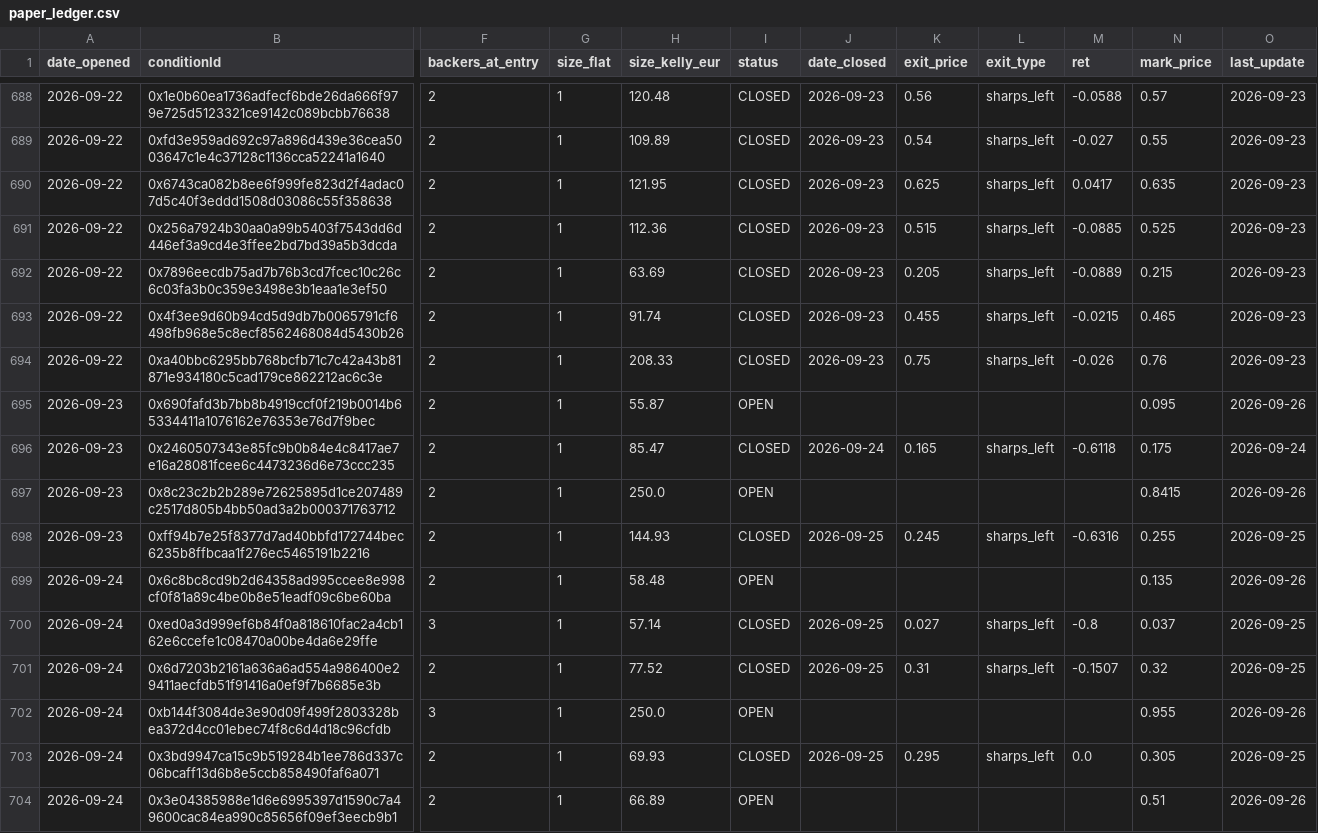
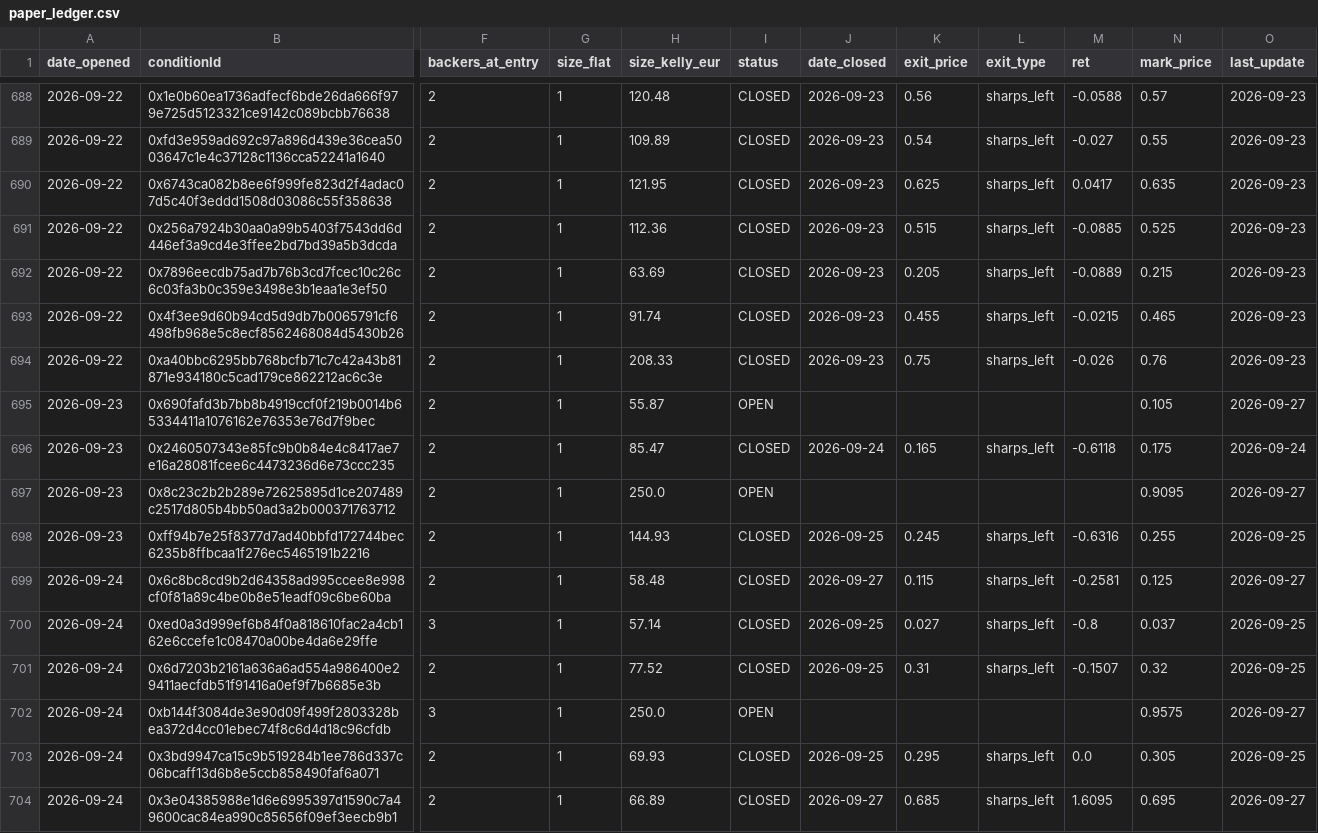
Before and after one commit to pietrodebernardi03-code/Polymarket-Consensus-Trading, a CSV file: paper_ledger.csv, drawn as a sheet; only a part is shown, gaps mark what is left out; the diff covers the shown part only; the diff names each change by its address in the sheet, - before the commit and + after, or states it on an @@ line.

```diff
--- a/paper_ledger.csv
+++ b/paper_ledger.csv
-N695 (mark_price): 0.095
+N695 (mark_price): 0.105
-O695 (last_update): 2026-09-26
+O695 (last_update): 2026-09-27
-N697 (mark_price): 0.8415
+N697 (mark_price): 0.9095
-O697 (last_update): 2026-09-26
+O697 (last_update): 2026-09-27
-I699 (status): OPEN
+I699 (status): CLOSED
-J699 (date_closed): (empty)
+J699 (date_closed): 2026-09-27
-K699 (exit_price): (empty)
+K699 (exit_price): 0.115
-L699 (exit_type): (empty)
+L699 (exit_type): sharps_left
-M699 (ret): (empty)
+M699 (ret): -0.2581
-N699 (mark_price): 0.135
+N699 (mark_price): 0.125
-O699 (last_update): 2026-09-26
+O699 (last_update): 2026-09-27
-N702 (mark_price): 0.955
+N702 (mark_price): 0.9575
-O702 (last_update): 2026-09-26
+O702 (last_update): 2026-09-27
-I704 (status): OPEN
+I704 (status): CLOSED
-J704 (date_closed): (empty)
+J704 (date_closed): 2026-09-27
-K704 (exit_price): (empty)
+K704 (exit_price): 0.685
-L704 (exit_type): (empty)
+L704 (exit_type): sharps_left
-M704 (ret): (empty)
+M704 (ret): 1.6095
-N704 (mark_price): 0.51
+N704 (mark_price): 0.695
-O704 (last_update): 2026-09-26
+O704 (last_update): 2026-09-27
```
Also changed, not shown: 2 added rows and 77 edited cells elsewhere in this file, 1 other file.
